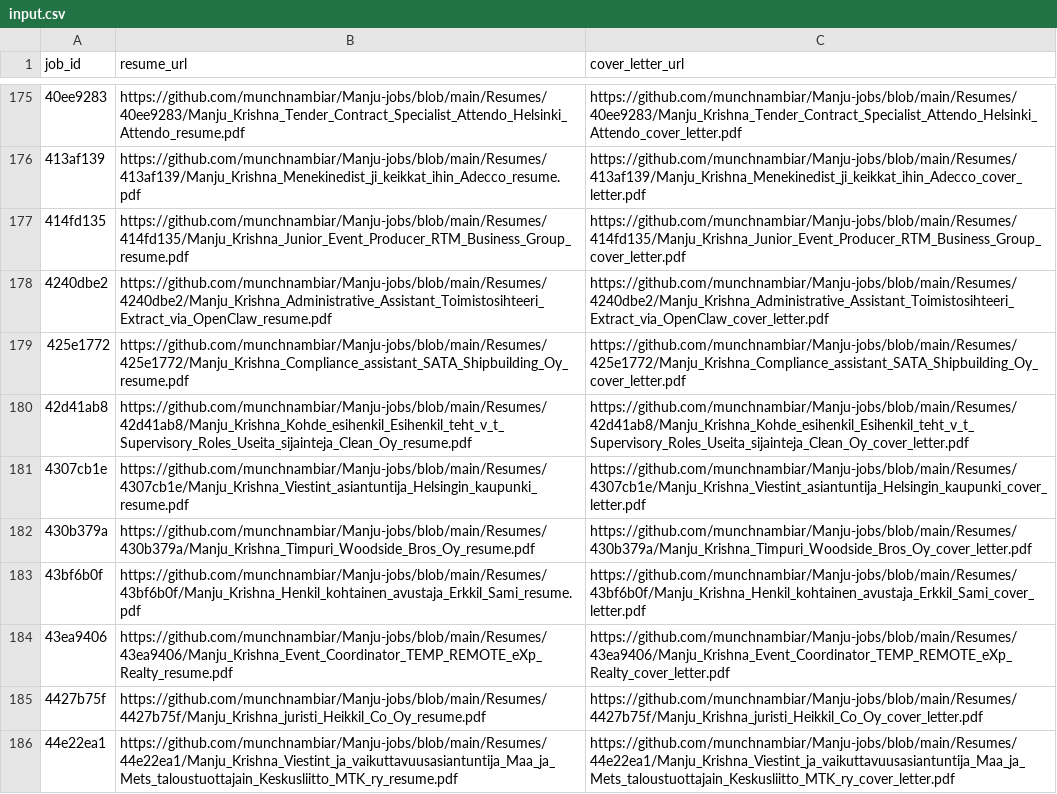
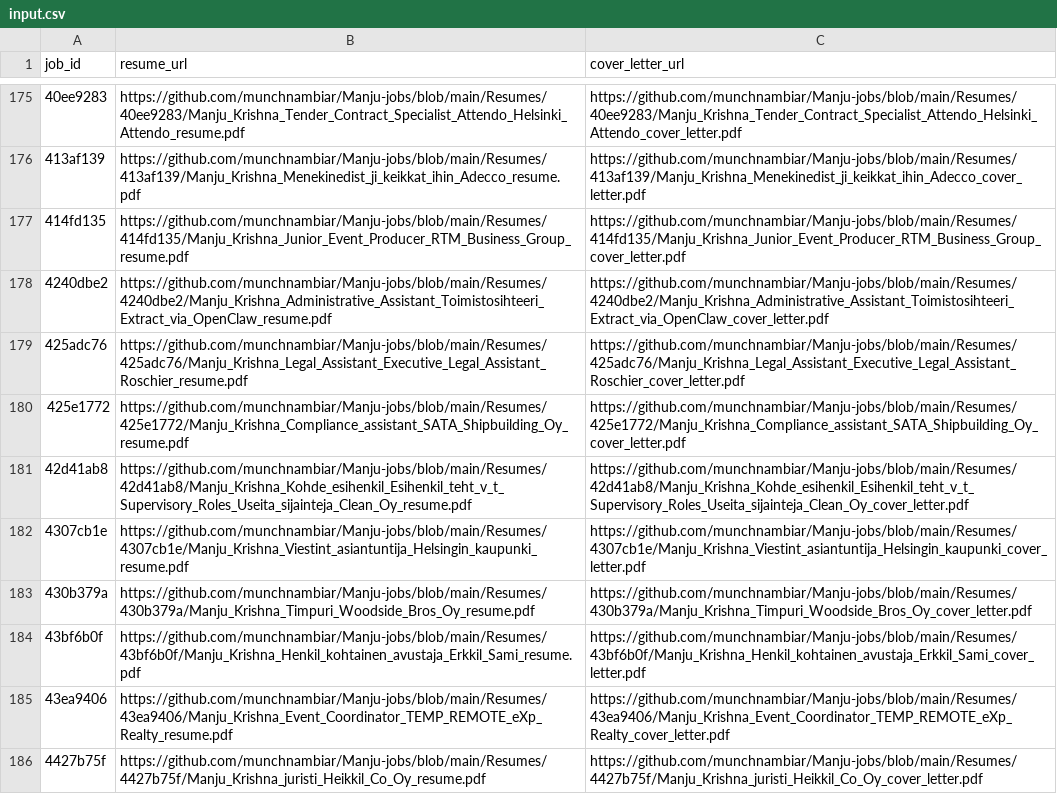
Before and after one commit to vinchess1989/manju-jobs-dashboard, a CSV file: input.csv, drawn as a sheet; only a part is shown, gaps mark what is left out; the shorter side is filled out with more unchanged rows; the diff names each change by its address in the sheet, - before the commit and + after, or states it on an @@ line.

Commit message:
Update resume links for 425adc76 (retailored with claude-sonnet-4-6)

```diff
--- a/input.csv
+++ b/input.csv
+row 179: 425adc76 | https://github.com/munchnambiar/Manju-jobs/blob/main/Resumes/425adc76/Manju_Krishna_Legal_Assistant_Executive_Legal_Assistant_Roschier_resume.pdf | https://github.com/munchnambiar/Manju-jobs/blob/main/Resumes/425adc76/Manju_Krishna_Legal_Assistant_Executive_Legal_Assistant_Roschier_cover_letter.pdf
```
